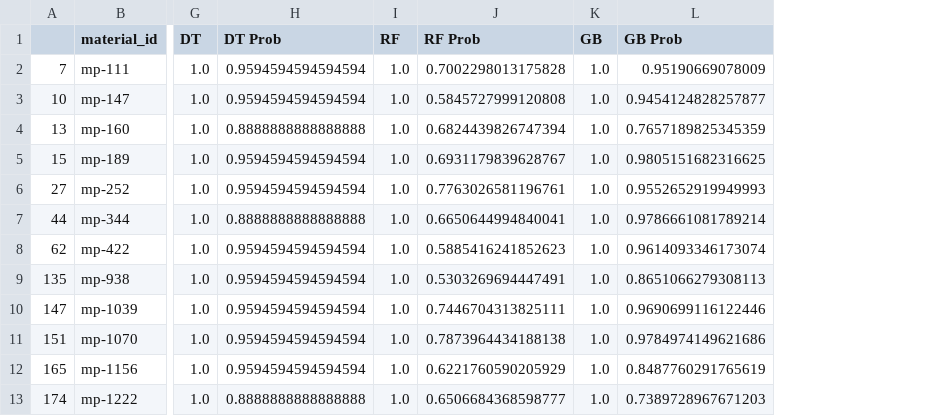
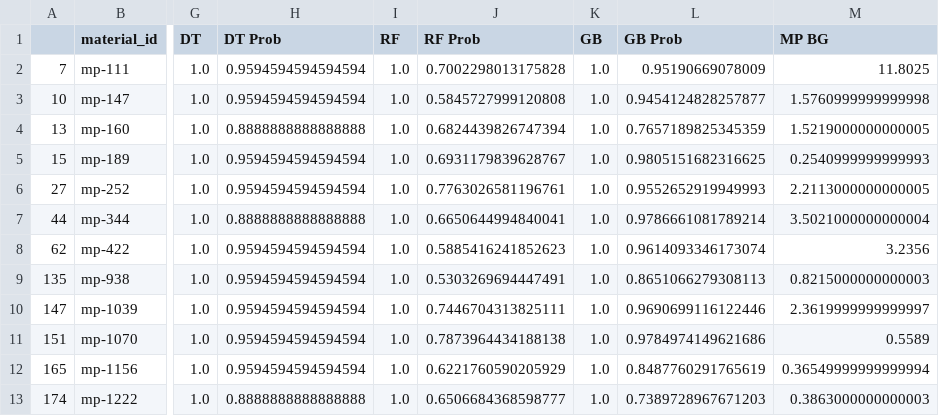
Before and after one commit to ohebbi/predicting-solid-state-qubit-material-hosts, a CSV file: models/03-insightful-approach/summary/RF_DT_GB.csv, drawn as a sheet; only a part is shown, gaps mark what is left out; the diff names each change by its address in the sheet, - before the commit and + after, or states it on an @@ line.

```diff
--- a/models/03-insightful-approach/summary/RF_DT_GB.csv
+++ b/models/03-insightful-approach/summary/RF_DT_GB.csv
+column M (MP BG), rows 2-13: 11.8025 | 1.5760999999999998 | 1.5219000000000005 | 0.2540999999999993 | 2.2113000000000005 | 3.5021000000000004 | 3.2356 | 0.8215000000000003 | 2.3619999999999997 | 0.5589 | 0.36549999999999994 | 0.3863000000000003
```
Also changed, not shown: models/03-insightful-approach/summary/RF_DT_GB_LOG.csv, 18 other files.
